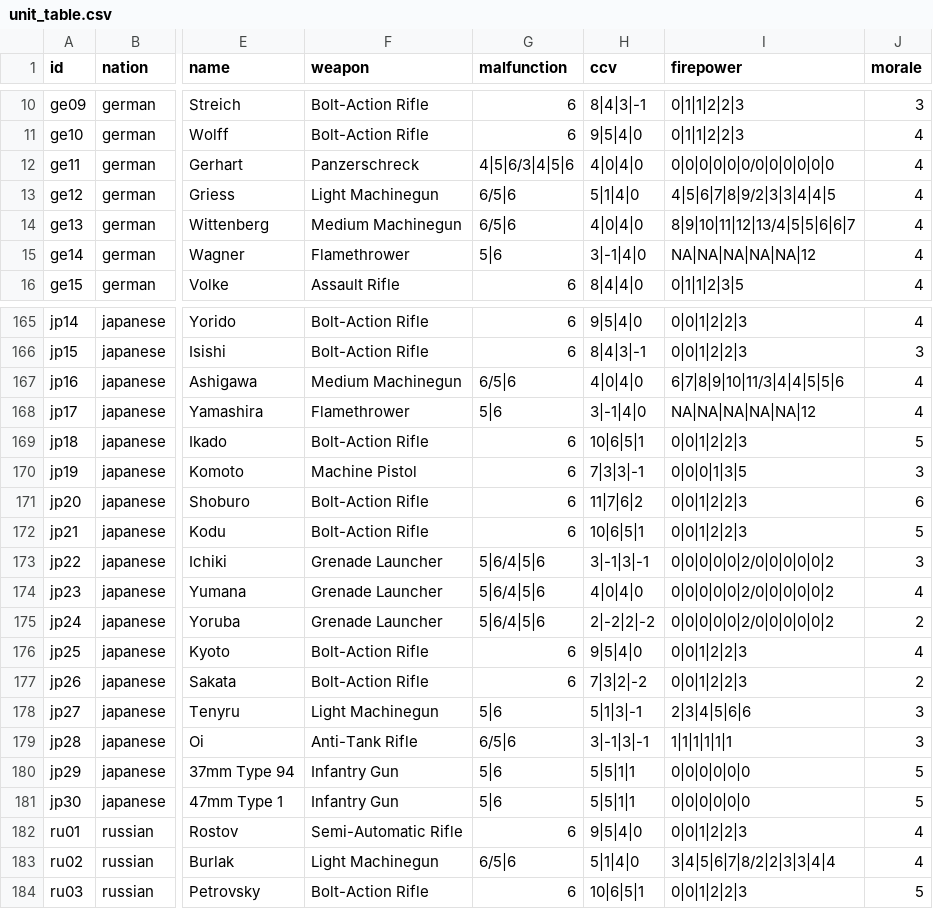
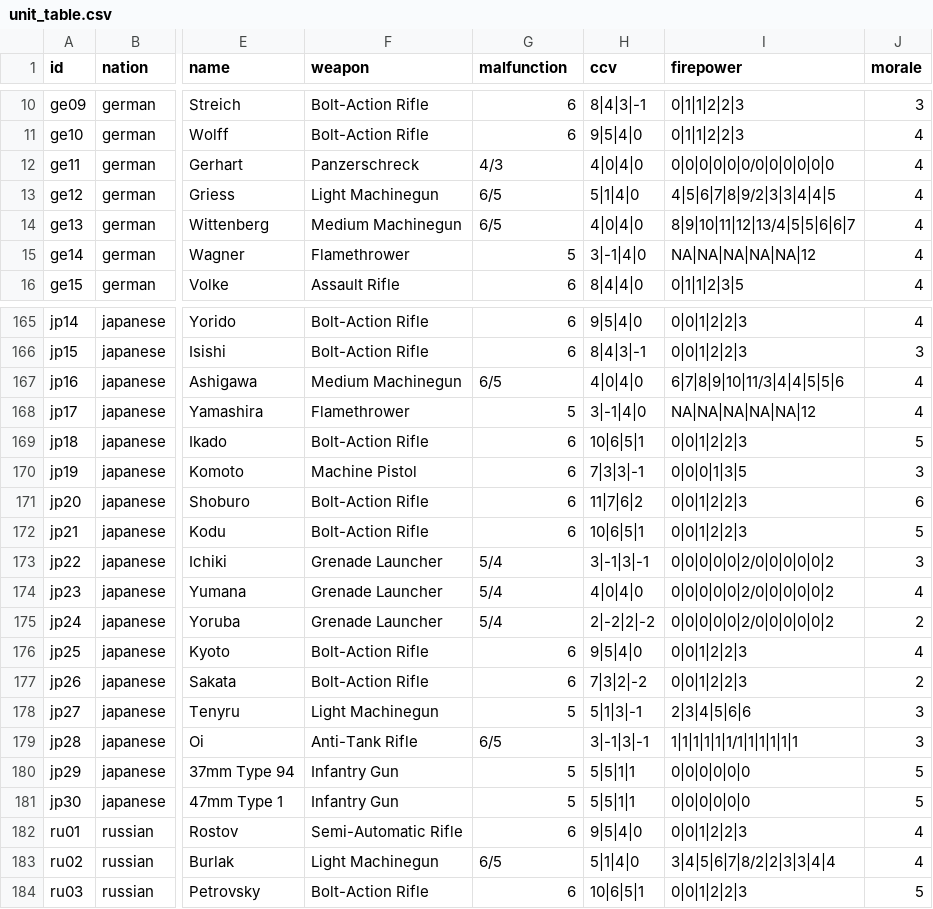
Before and after one commit to Ultimatthi/up-front, a CSV file: assets/units/unit_table.csv, drawn as a sheet; only a part is shown, gaps mark what is left out; the diff covers the shown part only; the diff names each change by its address in the sheet, - before the commit and + after, or states it on an @@ line.

```diff
--- a/assets/units/unit_table.csv
+++ b/assets/units/unit_table.csv
-G12 (malfunction): 4|5|6/3|4|5|6
+G12 (malfunction): 4/3
-G13:G14 (malfunction): 6/5|6
+G13:G14 (malfunction): 6/5
-G15 (malfunction): 5|6
+G15 (malfunction): 5
-G167 (malfunction): 6/5|6
+G167 (malfunction): 6/5
-G168 (malfunction): 5|6
+G168 (malfunction): 5
-G173:G175 (malfunction): 5|6/4|5|6
+G173:G175 (malfunction): 5/4
-G178 (malfunction): 5|6
+G178 (malfunction): 5
-G179 (malfunction): 6/5|6
+G179 (malfunction): 6/5
-I179 (firepower): 1|1|1|1|1|1
+I179 (firepower): 1|1|1|1|1|1/1|1|1|1|1|1
-G180:G181 (malfunction): 5|6
+G180:G181 (malfunction): 5
-G183 (malfunction): 6/5|6
+G183 (malfunction): 6/5
```
Also changed, not shown: 42 edited cells elsewhere in this file, TODO.csv, assets/units/afv_table.csv, 3 other files.
